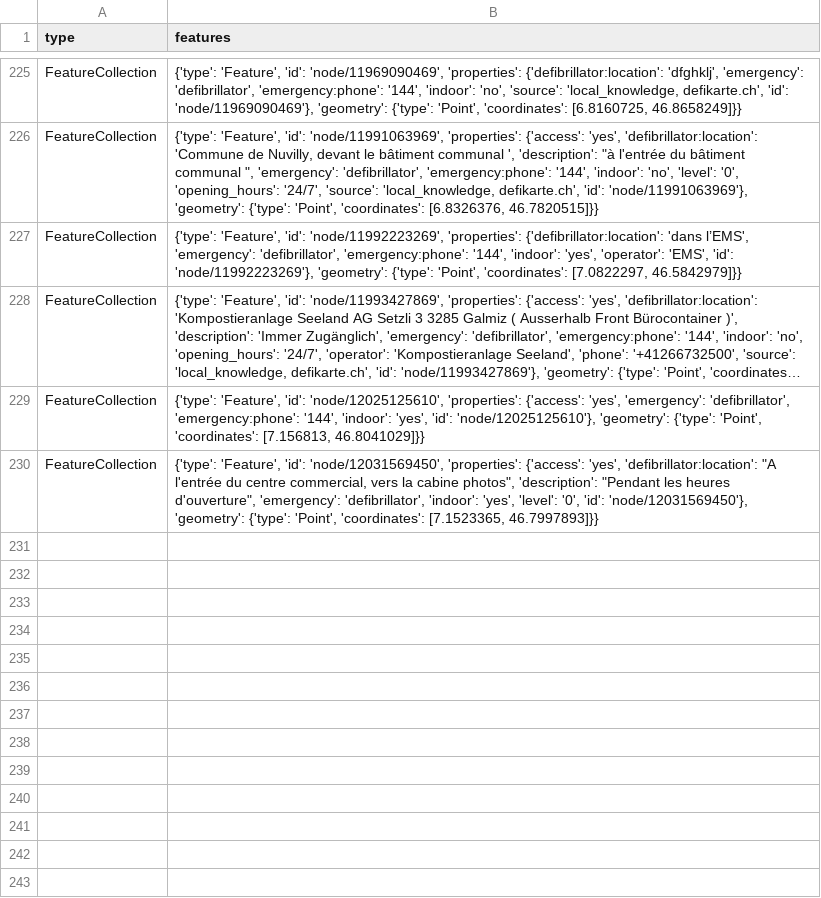
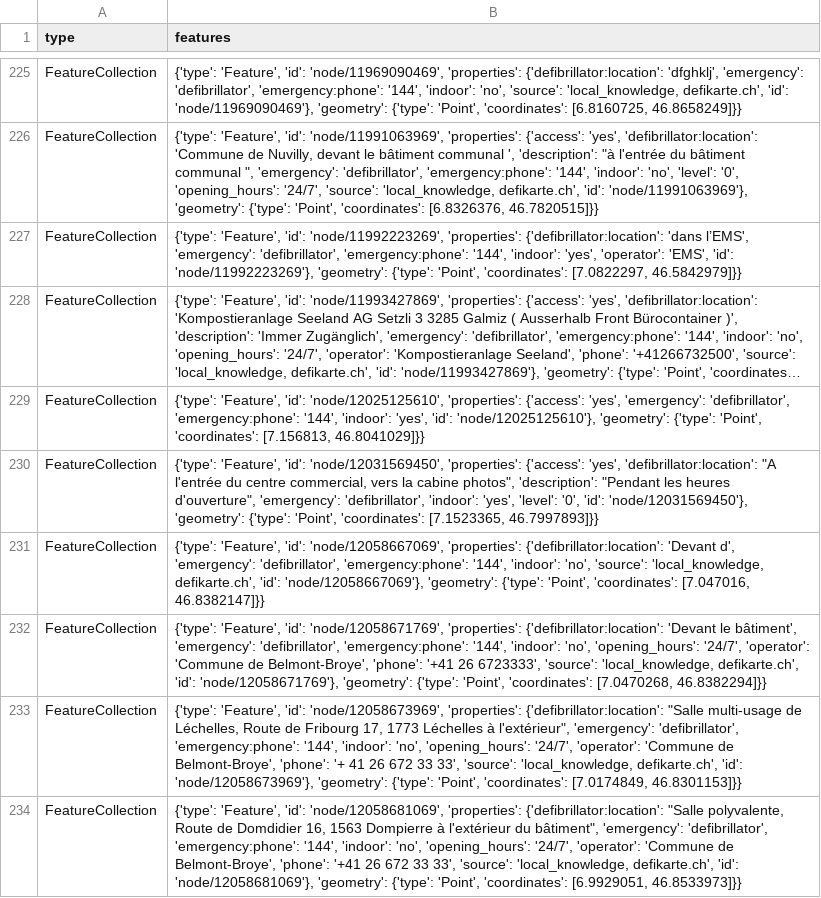
Before and after one commit to OpenBracketsCH/defi_data, a CSV file: data/csv/defis_kt_fr.csv, drawn as a sheet; only a part is shown, gaps mark what is left out; long unchanged cells end in …; the diff names each change by its address in the sheet, - before the commit and + after, or states it on an @@ line.

```diff
--- a/data/csv/defis_kt_fr.csv
+++ b/data/csv/defis_kt_fr.csv
+row 231: FeatureCollection | {'type': 'Feature', 'id': 'node/12058667069', 'properties': {'defibrillator:location': 'Devant d', 'emergency': 'defibrillator', 'emergency:phone': '144', 'indoor': 'no', 'source': 'local_knowledge, defikarte.ch', 'id': 'node/12058667069'}, 'geometry': {'type': 'Point', 'coordinates': [7.047016, 46.8382147]}}
+row 232: FeatureCollection | {'type': 'Feature', 'id': 'node/12058671769', 'properties': {'defibrillator:location': 'Devant le bâtiment', 'emergency': 'defibrillator', 'emergency:phone': '144', 'indoor': 'no', 'opening_hours': '24/7', 'operator': 'Commune de Belmont-Broye', 'phone': '+41 26 6723333', 'source': 'local_knowledge, defikarte.ch', 'id': 'node/12058671769'}, 'geometry': {'type': 'Point', 'coordinates': [7.0470268, 46.8382294]}}
+row 233: FeatureCollection | {'type': 'Feature', 'id': 'node/12058673969', 'properties': {'defibrillator:location': "Salle multi-usage de Léchelles, Route de Fribourg 17, 1773 Léchelles à l'extérieur", 'emergency': 'defibrillator', 'emergency:phone': '144', 'indoor': 'no', 'opening_hours': '24/7', 'operator': 'Commune de Belmont-Broye', 'phone': '+ 41 26 672 33 33', 'source': 'local_knowledge, defikarte.ch', 'id': 'node/12058673969'}, 'geometry': {'type': 'Point', 'coordinates': [7.0174849, 46.8301153]}}
+row 234: FeatureCollection | {'type': 'Feature', 'id': 'node/12058681069', 'properties': {'defibrillator:location': "Salle polyvalente, Route de Domdidier 16, 1563 Dompierre à l'extérieur du bâtiment", 'emergency': 'defibrillator', 'emergency:phone': '144', 'indoor': 'no', 'opening_hours': '24/7', 'operator': 'Commune de Belmont-Broye', 'phone': '+41 26 672 33 33', 'source': 'local_knowledge, defikarte.ch', 'id': 'node/12058681069'}, 'geometry': {'type': 'Point', 'coordinates': [6.9929051, 46.8533973]}}
```
Also changed, not shown: data/csv/defis_dispo_knzsg.csv, data/csv/defis_kt_gr.csv, 9 other files.
